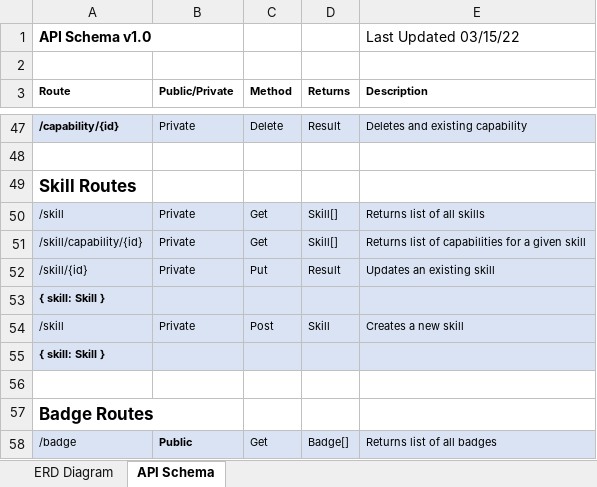
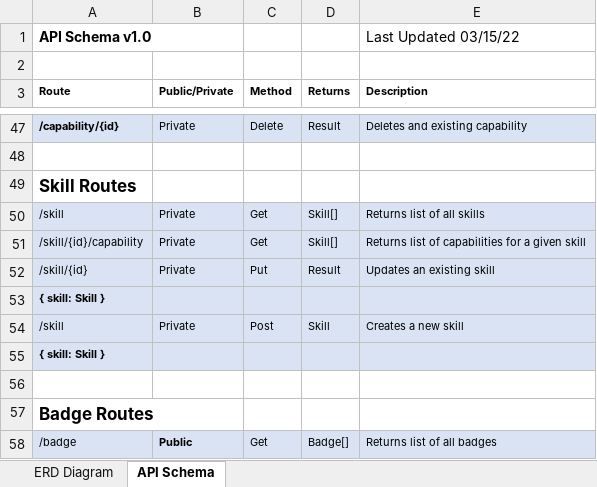
Before and after one commit to excellalabs/excella-badges, an Excel workbook: documentation/Documentation.xlsx, sheet API Schema, drawn as a sheet; only a part is shown, gaps mark what is left out; values as stored, in another font and other column widths than the file's, no borders; the diff names each change by its address in the sheet, - before the commit and + after, or states it on an @@ line.

```diff
--- a/documentation/Documentation.xlsx (sheet API Schema)
+++ b/documentation/Documentation.xlsx (sheet API Schema)
-A51 (Route): /skill/capability/{id}
+A51 (Route): /skill/{id}/capability
```
Also changed, not shown: 7 other files.
